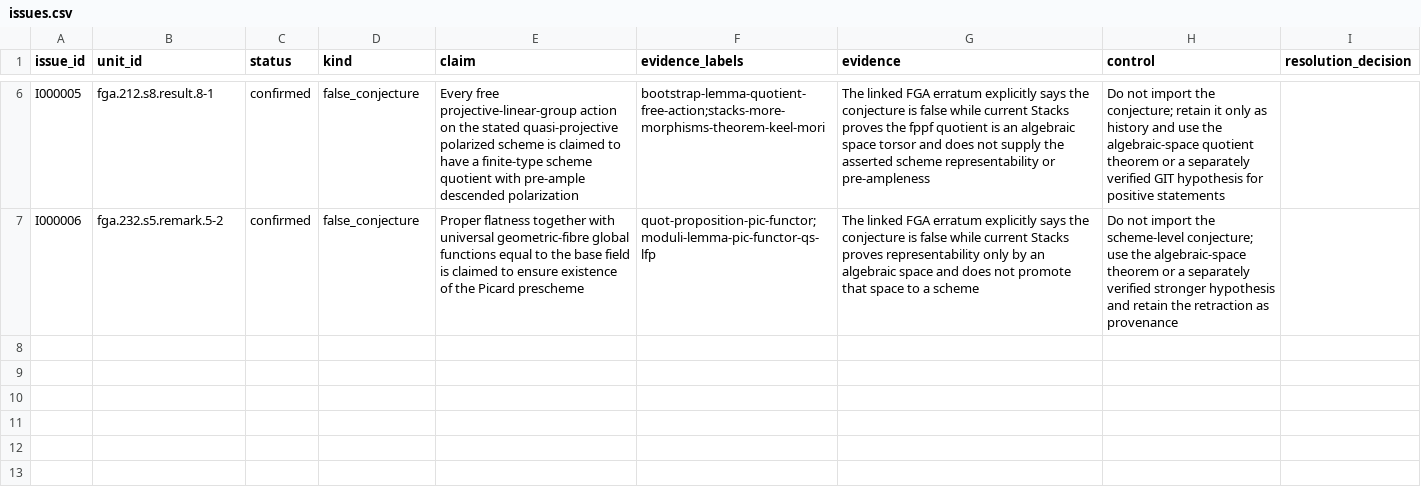
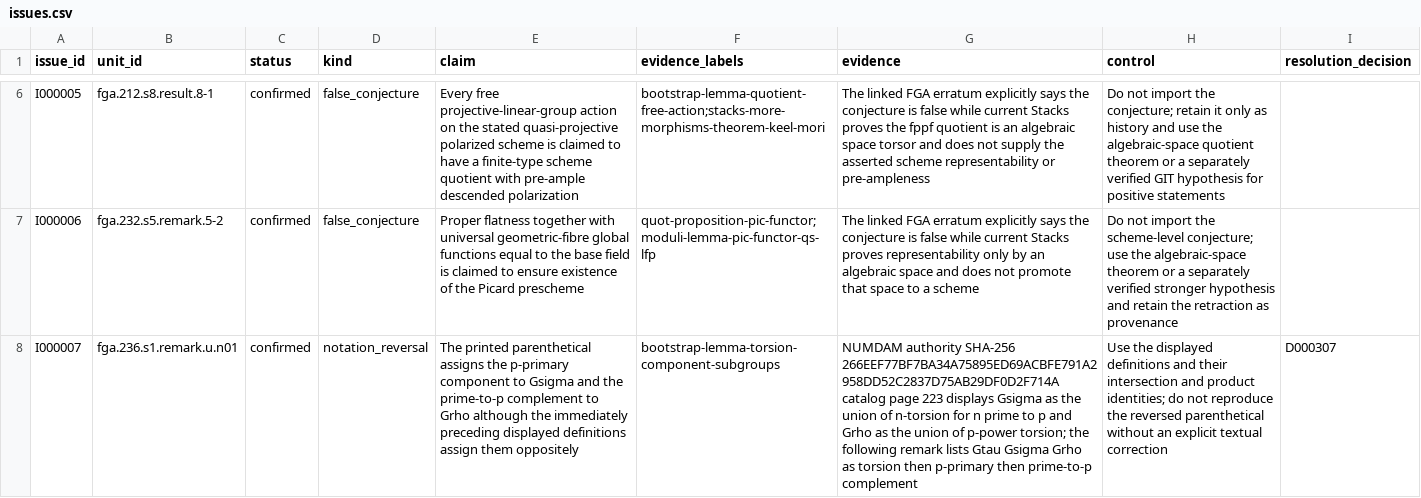
Before and after one commit to KokunoYumeto/stacks-english-ai-edition, a CSV file: fga/issues.csv, drawn as a sheet; only a part is shown, gaps mark what is left out; the diff names each change by its address in the sheet, - before the commit and + after, or states it on an @@ line.

```diff
--- a/fga/issues.csv
+++ b/fga/issues.csv
+row 8: I000007 | fga.236.s1.remark.u.n01 | confirmed | notation_reversal | The printed parenthetical assigns the p-primary component to Gsigma and the prime-to-p complement to Grho although the immediately preceding displayed definitions assign them oppositely | bootstrap-lemma-torsion-component-subgroups | NUMDAM authority SHA-256 266EEF77BF7BA34A75895ED69ACBFE791A2958DD52C2837D75AB29DF0D2F714A catalog page 223 displays Gsigma as the union of n-torsion for n prime to p and Grho as the union of p-power torsion; the following remark lists Gtau Gsigma Grho as torsion then p-primary then prime-to-p complement | Use the displayed definitions and their intersection and product identities; do not reproduce the reversed parenthetical without an explicit textual correction | D000307
```
Also changed, not shown: fga/dec.csv, fga/map.csv, 7 other files.
